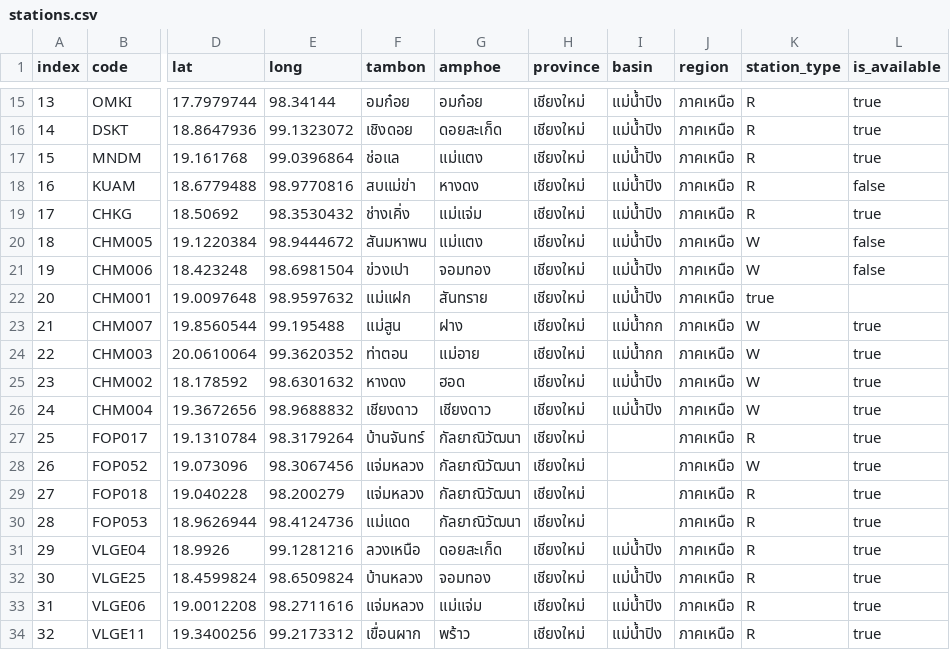
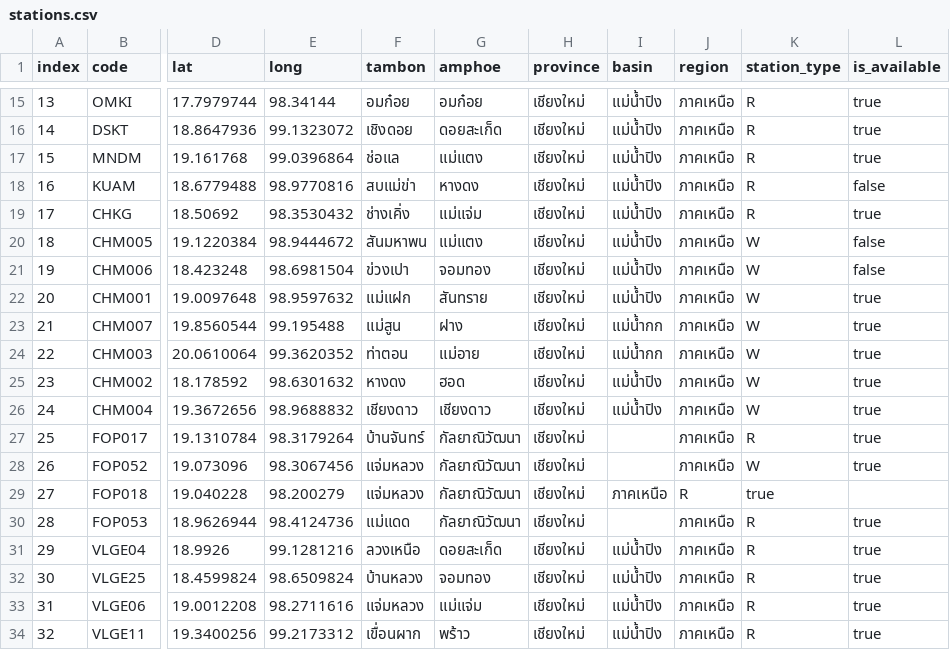
Before and after one commit to Bad4pple/SAero, a CSV file: stations.csv, drawn as a sheet; only a part is shown, gaps mark what is left out; the diff names each change by its address in the sheet, - before the commit and + after, or states it on an @@ line.

Commit message:
Update stations.csv

```diff
--- a/stations.csv
+++ b/stations.csv
-K22 (station_type): true
+K22 (station_type): W
-L22 (is_available): (empty)
+L22 (is_available): true
-I29 (basin): (empty)
+I29 (basin): ภาคเหนือ
-J29 (region): ภาคเหนือ
+J29 (region): R
-K29 (station_type): R
+K29 (station_type): true
-L29 (is_available): true
+L29 (is_available): (empty)
```
